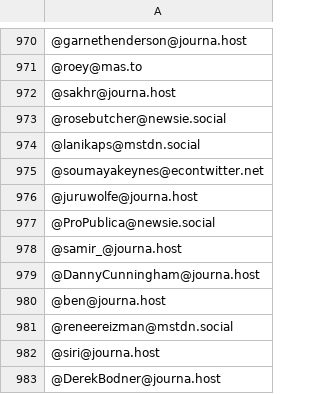
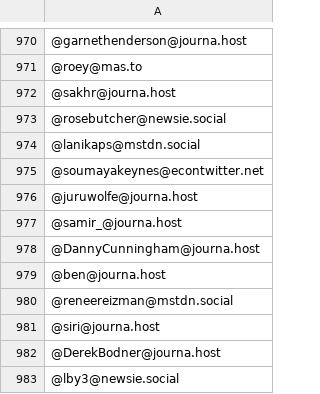
Before and after one commit to fingolas23/JournalistsOnMastodon, a CSV file: accounts.csv, drawn as a sheet; only a part is shown, gaps mark what is left out; the shorter side is filled out with more unchanged rows; the diff names each change by its address in the sheet, - before the commit and + after, or states it on an @@ line.

Commit message:
Update accounts.csv

```diff
--- a/accounts.csv
+++ b/accounts.csv
-row 977: @ProPublica@newsie.social
```
